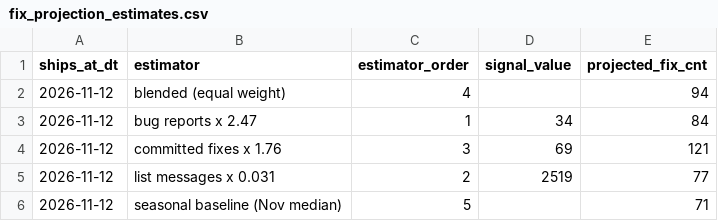
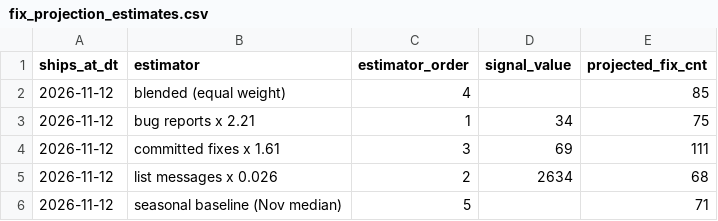
Before and after one commit to dorianinsights/postgres_bug_analysis, a CSV file: data/derived/fix_projection_estimates.csv, drawn as a sheet.

```diff
--- a/data/derived/fix_projection_estimates.csv
+++ b/data/derived/fix_projection_estimates.csv
@@ -1,6 +1,6 @@
 ships_at_dt,estimator,estimator_order,signal_value,projected_fix_cnt
-2026-11-12,blended (equal weight),4,,94
-2026-11-12,bug reports x 2.47,1,34,84
-2026-11-12,committed fixes x 1.76,3,69,121
-2026-11-12,list messages x 0.031,2,2519,77
+2026-11-12,blended (equal weight),4,,85
+2026-11-12,bug reports x 2.21,1,34,75
+2026-11-12,committed fixes x 1.61,3,69,111
+2026-11-12,list messages x 0.026,2,2634,68
 2026-11-12,seasonal baseline (Nov median),5,,71
```
Also changed, not shown: data/derived/dim_release.csv, 11 other files.
